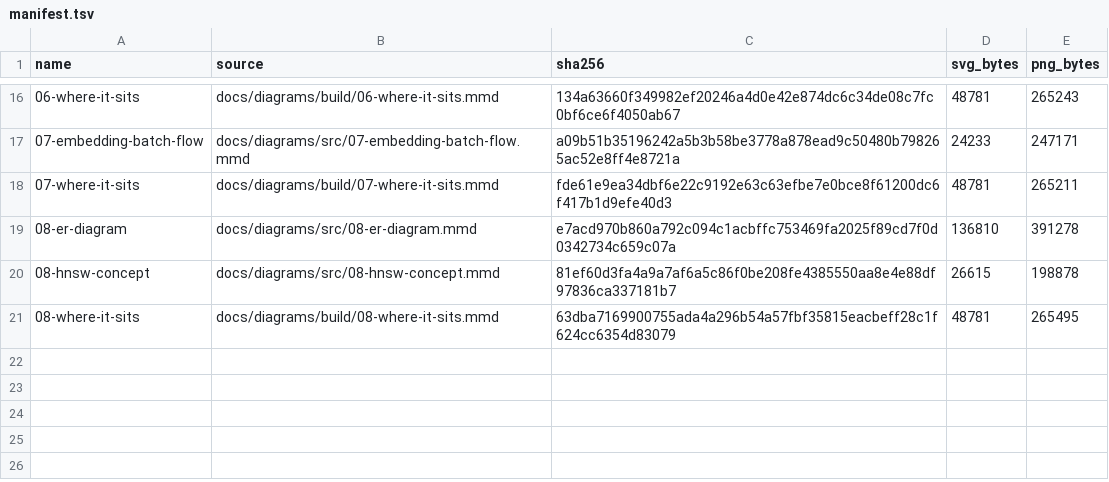
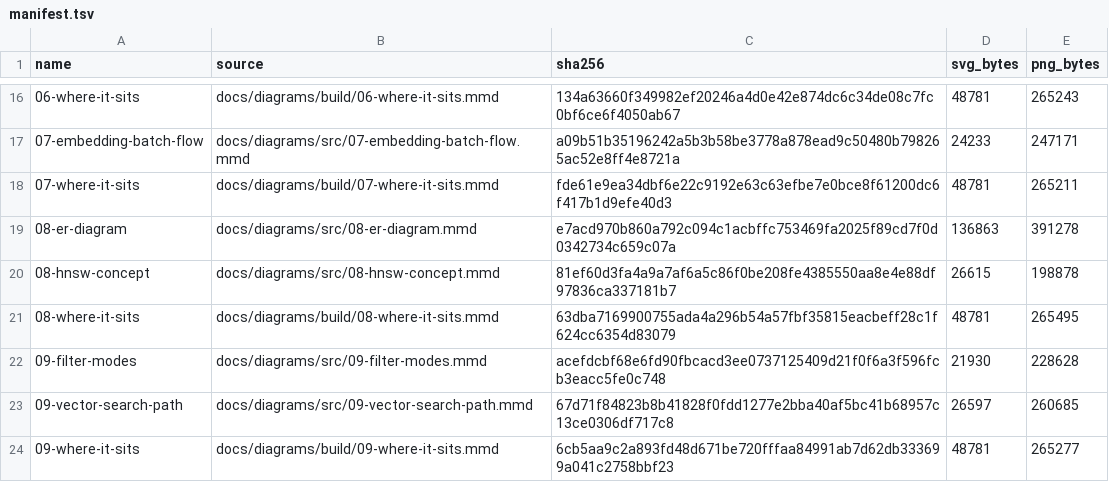
Before and after one commit to Deoxy7/rag-assistant, a TSV file: docs/diagrams/out/manifest.tsv, drawn as a sheet; only a part is shown, gaps mark what is left out.

```diff
--- a/docs/diagrams/out/manifest.tsv
+++ b/docs/diagrams/out/manifest.tsv
@@ -18,4 +18,7 @@ name	source	sha256	svg_bytes	png_bytes
 07-where-it-sits	docs/diagrams/build/07-where-it-sits.mmd	fde61e9ea34dbf6e22c9192e63c63efbe7e0bce8f61200dc6f417b1d9efe40d3	48781	265211
-08-er-diagram	docs/diagrams/src/08-er-diagram.mmd	e7acd970b860a792c094c1acbffc753469fa2025f89cd7f0d0342734c659c07a	136810	391278
+08-er-diagram	docs/diagrams/src/08-er-diagram.mmd	e7acd970b860a792c094c1acbffc753469fa2025f89cd7f0d0342734c659c07a	136863	391278
 08-hnsw-concept	docs/diagrams/src/08-hnsw-concept.mmd	81ef60d3fa4a9a7af6a5c86f0be208fe4385550aa8e4e88df97836ca337181b7	26615	198878
 08-where-it-sits	docs/diagrams/build/08-where-it-sits.mmd	63dba7169900755ada4a296b54a57fbf35815eacbeff28c1f624cc6354d83079	48781	265495
+09-filter-modes	docs/diagrams/src/09-filter-modes.mmd	acefdcbf68e6fd90fbcacd3ee0737125409d21f0f6a3f596fcb3eacc5fe0c748	21930	228628
+09-vector-search-path	docs/diagrams/src/09-vector-search-path.mmd	67d71f84823b8b41828f0fdd1277e2bba40af5bc41b68957c13ce0306df717c8	26597	260685
+09-where-it-sits	docs/diagrams/build/09-where-it-sits.mmd	6cb5aa9c2a893fd48d671be720fffaa84991ab7d62db333699a041c2758bbf23	48781	265277
```
Also changed, not shown: docs/diagrams/where-it-sits.tsv, 18 other files.
